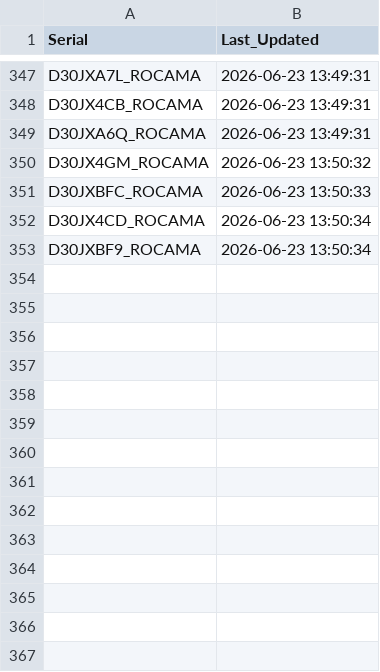
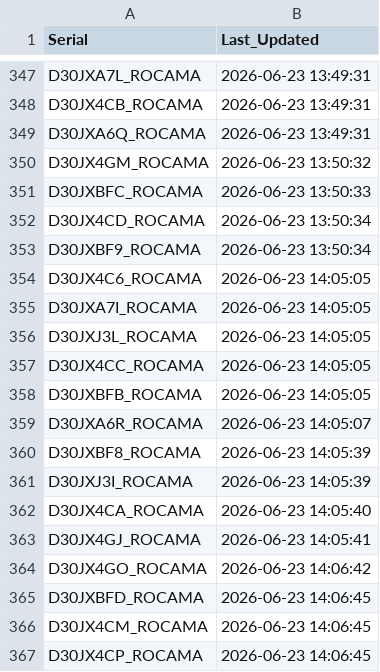
Before and after one commit to gganada/Huenit_update_repo, a CSV file: logs/device_log.csv, drawn as a sheet; only a part is shown, gaps mark what is left out; the diff names each change by its address in the sheet, - before the commit and + after, or states it on an @@ line.

Commit message:
🎯 K210 펌웨어 업데이트 완료 - 총 366개 장치 로그 업데이트

```diff
--- a/logs/device_log.csv
+++ b/logs/device_log.csv
+row 354: D30JX4C6_ROCAMA | 2026-06-23 14:05:05
+row 355: D30JXA7I_ROCAMA | 2026-06-23 14:05:05
+row 356: D30JXJ3L_ROCAMA | 2026-06-23 14:05:05
+row 357: D30JX4CC_ROCAMA | 2026-06-23 14:05:05
+row 358: D30JXBFB_ROCAMA | 2026-06-23 14:05:05
+row 359: D30JXA6R_ROCAMA | 2026-06-23 14:05:07
+row 360: D30JXBF8_ROCAMA | 2026-06-23 14:05:39
+row 361: D30JXJ3I_ROCAMA | 2026-06-23 14:05:39
+row 362: D30JX4CA_ROCAMA | 2026-06-23 14:05:40
+row 363: D30JX4GJ_ROCAMA | 2026-06-23 14:05:41
+row 364: D30JX4GO_ROCAMA | 2026-06-23 14:06:42
+row 365: D30JXBFD_ROCAMA | 2026-06-23 14:06:45
+row 366: D30JX4CM_ROCAMA | 2026-06-23 14:06:45
+row 367: D30JX4CP_ROCAMA | 2026-06-23 14:06:45
```
